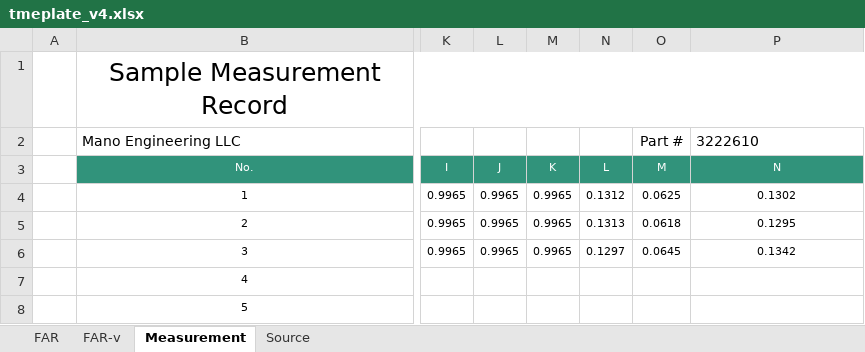
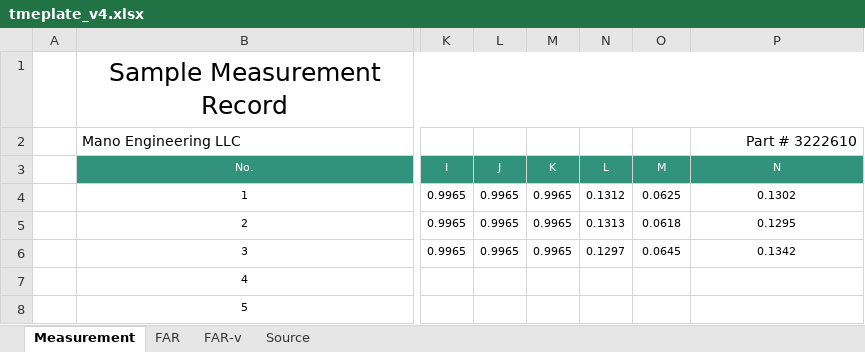
Before and after one commit to khongmeng/ManoEng, an Excel workbook: Measurements/tmeplate_v4.xlsx, sheet Measurement, drawn as a sheet; only a part is shown, gaps mark what is left out; values as stored, in another font and other column widths than the file's, no borders; charts and pictures not drawn; the diff names each change by its address in the sheet, - before the commit and + after, or states it on an @@ line.

Commit message:
add new measurements and drawing

```diff
--- a/Measurements/tmeplate_v4.xlsx (sheet Measurement)
+++ b/Measurements/tmeplate_v4.xlsx (sheet Measurement)
@@ sheet tab order changed: Measurement | FAR | FAR-v | Source @@
-O2 (M): Part #
+O2 (M): (empty)
-P2 (N): 3222610
+P2 (N): Part # 3222610
-P2 alignment: left
+P2 alignment: right
```
Also changed, not shown: charts or pictures, 7 other files.
